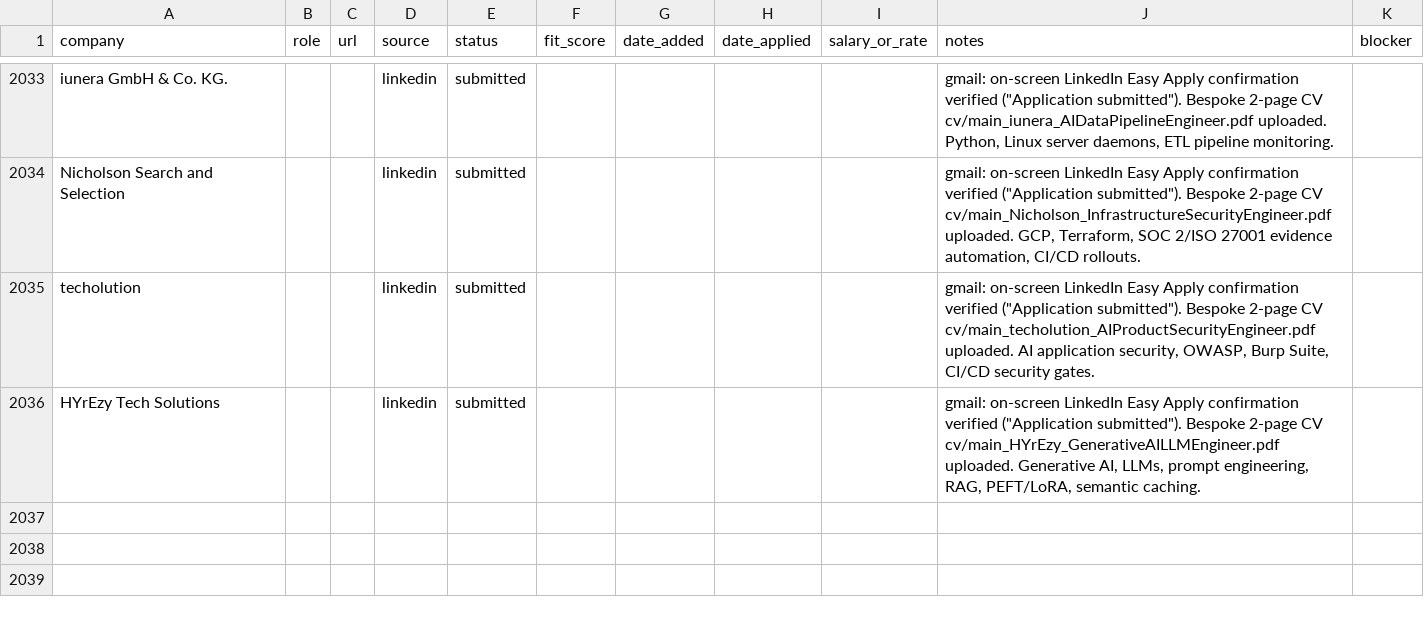
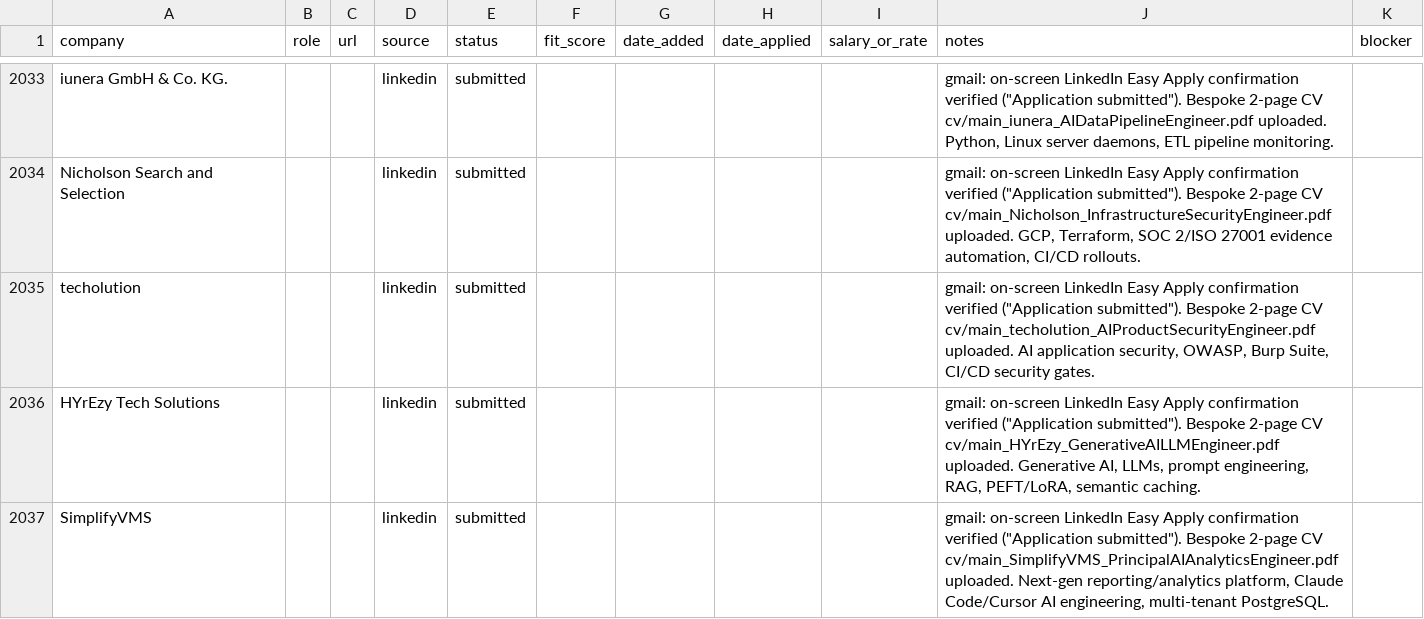
Before and after one commit to prab-gupta/job-hunt, a CSV file: applications.csv, drawn as a sheet; only a part is shown, gaps mark what is left out.

Commit message:
feat(application): SimplifyVMS Principal AI & Analytics Engineer — Reporting Platform (application 77 of 80)

```diff
--- a/applications.csv
+++ b/applications.csv
@@ -2150 +2150,2 @@ techolution,,,linkedin,submitted,,,,,"gmail: on-screen LinkedIn Easy Apply confi
 HYrEzy Tech Solutions,,,linkedin,submitted,,,,,"gmail: on-screen LinkedIn Easy Apply confirmation verified (""Application submitted""). Bespoke 2-page CV cv/main_HYrEzy_GenerativeAILLMEngineer.pdf uploaded. Generative AI, LLMs, prompt engineering, RAG, PEFT/LoRA, semantic caching.",
+SimplifyVMS,,,linkedin,submitted,,,,,"gmail: on-screen LinkedIn Easy Apply confirmation verified (""Application submitted""). Bespoke 2-page CV cv/main_SimplifyVMS_PrincipalAIAnalyticsEngineer.pdf uploaded. Next-gen reporting/analytics platform, Claude Code/Cursor AI engineering, multi-tenant PostgreSQL.",
```
Also changed, not shown: data/csvs/applications.csv, loop/applications.csv, 2 other files.
